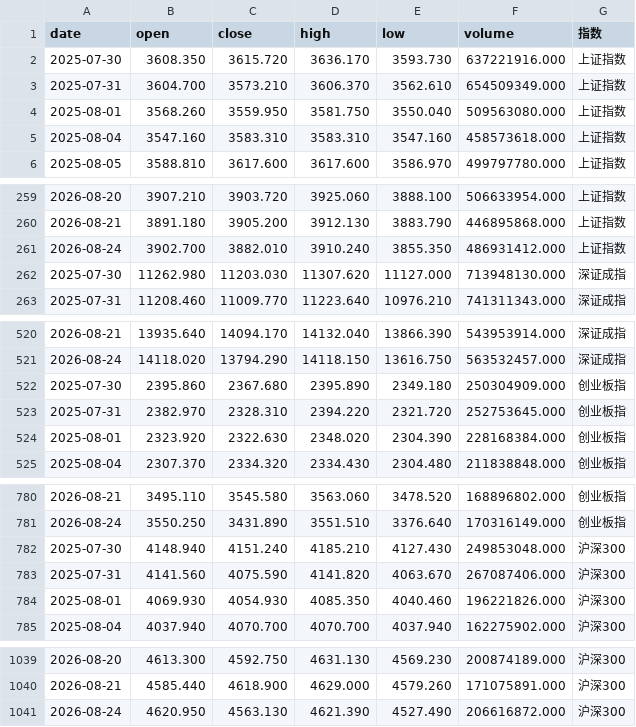
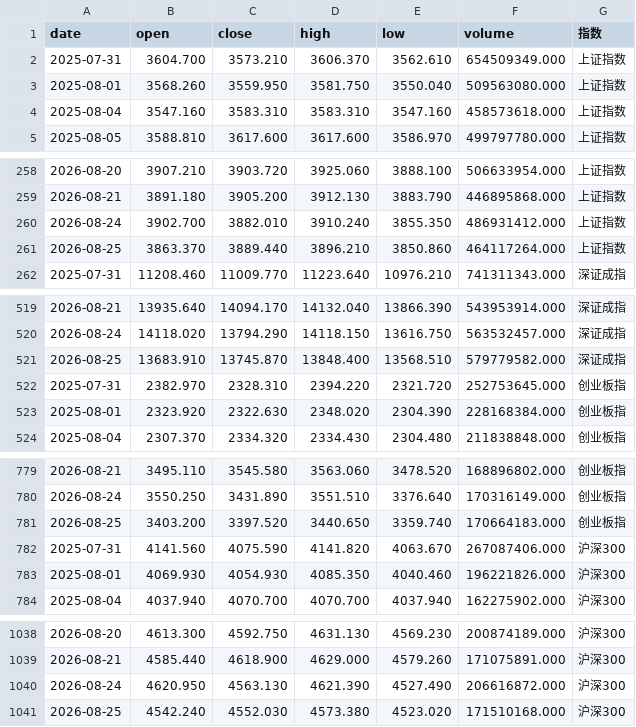
Before and after one commit to yiongq/astock-radar, a CSV file: data/latest/indices.csv, drawn as a sheet; only a part is shown, gaps mark what is left out.

```diff
--- a/data/latest/indices.csv
+++ b/data/latest/indices.csv
@@ -1,3 +1,2 @@
 date,open,close,high,low,volume,指数
-2025-07-30,3608.350,3615.720,3636.170,3593.730,637221916.000,上证指数
 2025-07-31,3604.700,3573.210,3606.370,3562.610,654509349.000,上证指数
@@ -261,3 +260,3 @@ date,open,close,high,low,volume,指数
 2026-08-24,3902.700,3882.010,3910.240,3855.350,486931412.000,上证指数
-2025-07-30,11262.980,11203.030,11307.620,11127.000,713948130.000,深证成指
+2026-08-25,3863.370,3889.440,3896.210,3850.860,464117264.000,上证指数
 2025-07-31,11208.460,11009.770,11223.640,10976.210,741311343.000,深证成指
@@ -521,3 +520,3 @@ date,open,close,high,low,volume,指数
 2026-08-24,14118.020,13794.290,14118.150,13616.750,563532457.000,深证成指
-2025-07-30,2395.860,2367.680,2395.890,2349.180,250304909.000,创业板指
+2026-08-25,13683.910,13745.870,13848.400,13568.510,579779582.000,深证成指
 2025-07-31,2382.970,2328.310,2394.220,2321.720,252753645.000,创业板指
@@ -781,3 +780,3 @@ date,open,close,high,low,volume,指数
 2026-08-24,3550.250,3431.890,3551.510,3376.640,170316149.000,创业板指
-2025-07-30,4148.940,4151.240,4185.210,4127.430,249853048.000,沪深300
+2026-08-25,3403.200,3397.520,3440.650,3359.740,170664183.000,创业板指
 2025-07-31,4141.560,4075.590,4141.820,4063.670,267087406.000,沪深300
@@ -1041 +1040,2 @@ date,open,close,high,low,volume,指数
 2026-08-24,4620.950,4563.130,4621.390,4527.490,206616872.000,沪深300
+2026-08-25,4542.240,4552.030,4573.380,4523.020,171510168.000,沪深300
```
Also changed, not shown: data/latest/klines.csv, data/latest/spot.csv, 11 other files.
